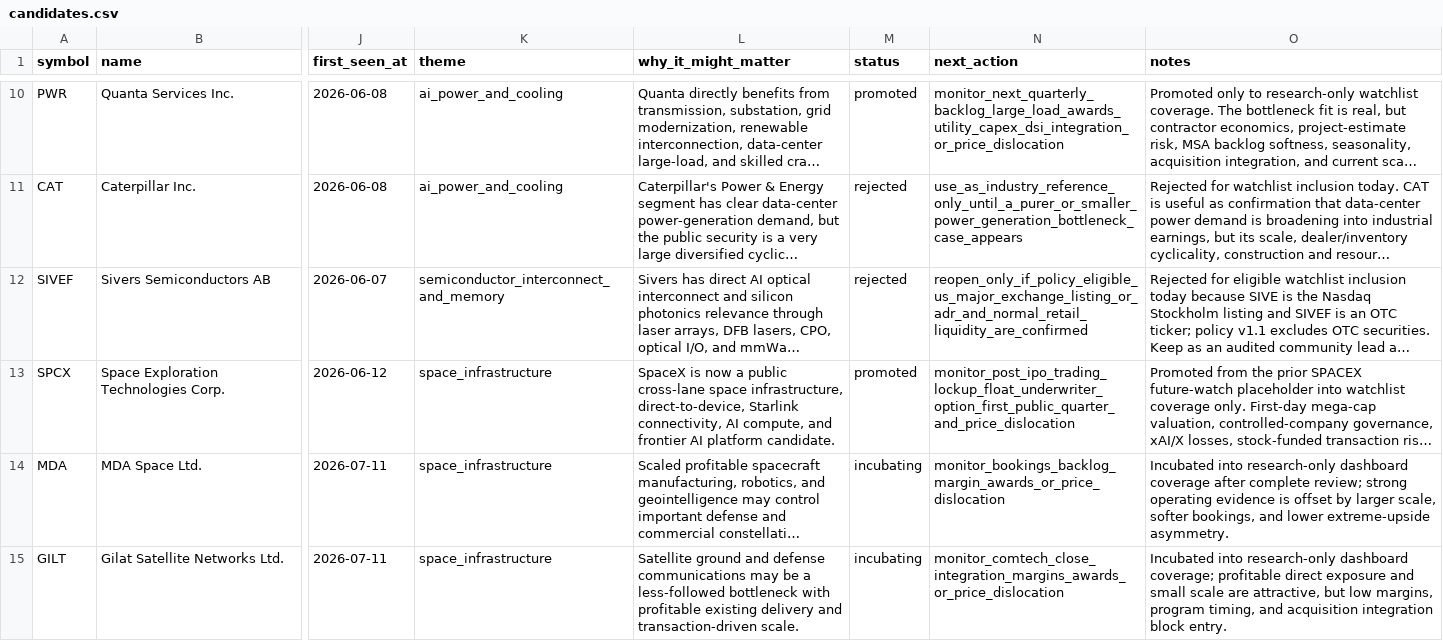
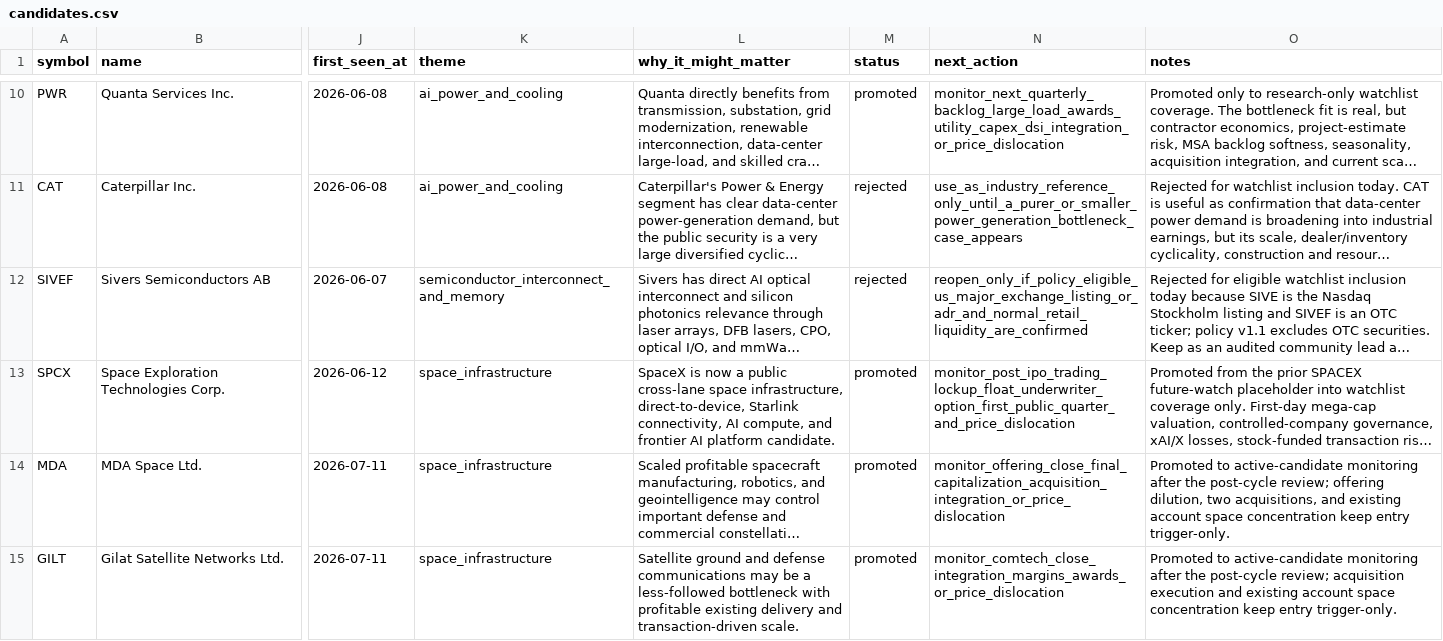
Before and after one commit to WineChord/invest, a CSV file: research/discovery/candidates.csv, drawn as a sheet; only a part is shown, gaps mark what is left out; long unchanged cells end in …; the diff covers the shown part only; the diff names each change by its address in the sheet, - before the commit and + after, or states it on an @@ line.

```diff
--- a/research/discovery/candidates.csv
+++ b/research/discovery/candidates.csv
-M14:M15 (status): incubating
+M14:M15 (status): promoted
-N14 (next_action): monitor_bookings_backlog_margin_awards_or_price_dislocation
+N14 (next_action): monitor_offering_close_final_capitalization_acquisition_integration_or_price_dislocation
-O14 (notes): Incubated into research-only dashboard coverage after complete review; strong operating evidence is offset by larger scale, softer bookings, and lower extreme-upside asymmetry.
+O14 (notes): Promoted to active-candidate monitoring after the post-cycle review; offering dilution, two acquisitions, and existing account space concentration keep entry trigger-only.
-O15 (notes): Incubated into research-only dashboard coverage; profitable direct exposure and small scale are attractive, but low margins, program timing, and acquisition integration block entry.
+O15 (notes): Promoted to active-candidate monitoring after the post-cycle review; acquisition execution and existing account space concentration keep entry trigger-only.
```
Also changed, not shown: 3 added rows elsewhere in this file, research/freshness/events.csv, research/operating-runs.csv, 42 other files.
